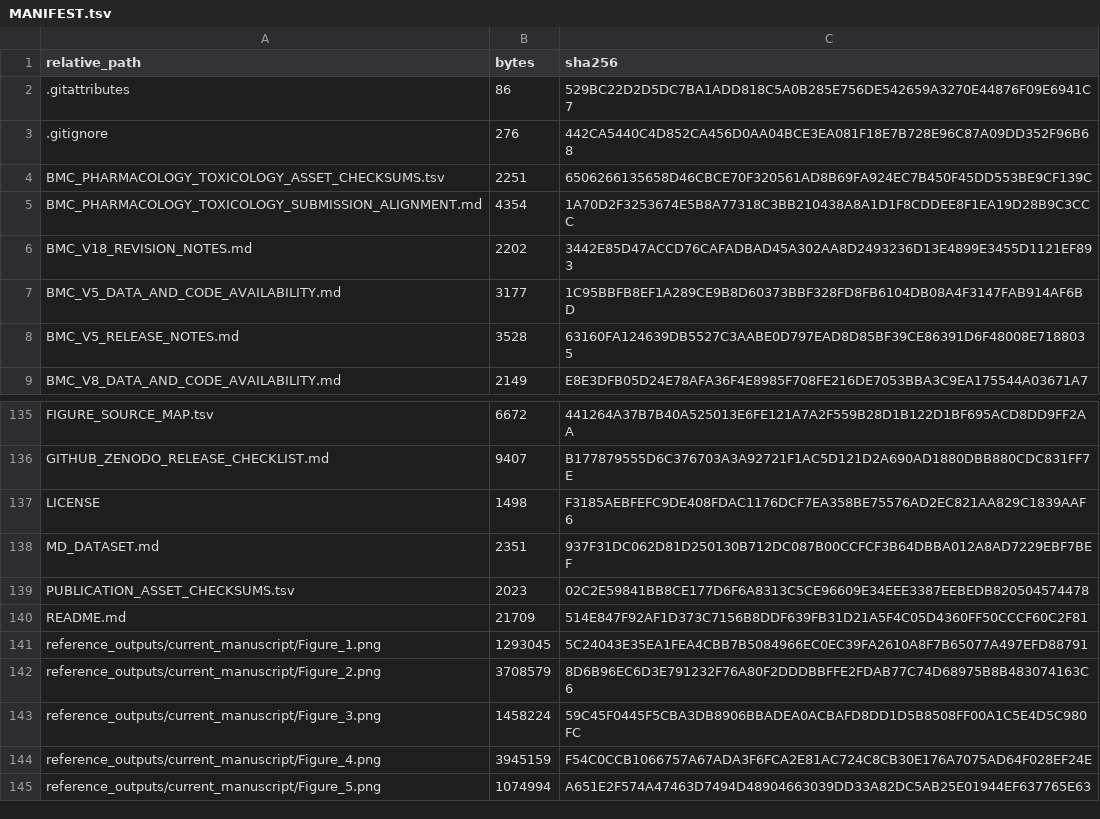
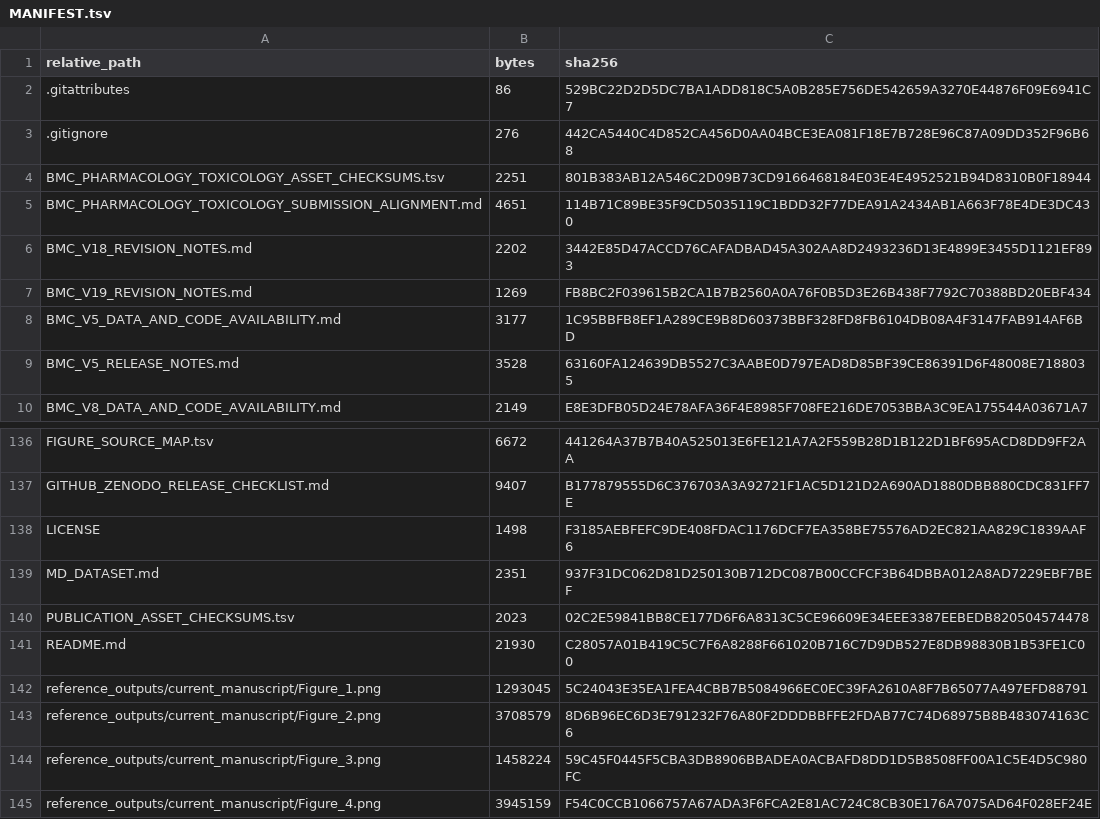
Before and after one commit to yuyi-wang-imu/aa-donor-recovery-perturbation, a TSV file: MANIFEST.tsv, drawn as a sheet; only a part is shown, gaps mark what is left out; the shorter side is filled out with more unchanged rows.

```diff
--- a/MANIFEST.tsv
+++ b/MANIFEST.tsv
@@ -3,5 +3,6 @@ relative_path	bytes	sha256
 .gitignore	276	442CA5440C4D852CA456D0AA04BCE3EA081F18E7B728E96C87A09DD352F96B68
-BMC_PHARMACOLOGY_TOXICOLOGY_ASSET_CHECKSUMS.tsv	2251	6506266135658D46CBCE70F320561AD8B69FA924EC7B450F45DD553BE9CF139C
-BMC_PHARMACOLOGY_TOXICOLOGY_SUBMISSION_ALIGNMENT.md	4354	1A70D2F3253674E5B8A77318C3BB210438A8A1D1F8CDDEE8F1EA19D28B9C3CCC
+BMC_PHARMACOLOGY_TOXICOLOGY_ASSET_CHECKSUMS.tsv	2251	801B383AB12A546C2D09B73CD9166468184E03E4E4952521B94D8310B0F18944
+BMC_PHARMACOLOGY_TOXICOLOGY_SUBMISSION_ALIGNMENT.md	4651	114B71C89BE35F9CD5035119C1BDD32F77DEA91A2434AB1A663F78E4DE3DC430
 BMC_V18_REVISION_NOTES.md	2202	3442E85D47ACCD76CAFADBAD45A302AA8D2493236D13E4899E3455D1121EF893
+BMC_V19_REVISION_NOTES.md	1269	FB8BC2F039615B2CA1B7B2560A0A76F0B5D3E26B438F7792C70388BD20EBF434
 BMC_V5_DATA_AND_CODE_AVAILABILITY.md	3177	1C95BBFB8EF1A289CE9B8D60373BBF328FD8FB6104DB08A4F3147FAB914AF6BD
@@ -139,3 +140,3 @@ MD_DATASET.md	2351	937F31DC062D81D250130B712DC087B00CCFCF3B64DBBA012A8AD7229EBF7
 PUBLICATION_ASSET_CHECKSUMS.tsv	2023	02C2E59841BB8CE177D6F6A8313C5CE96609E34EEE3387EEBEDB820504574478
-README.md	21709	514E847F92AF1D373C7156B8DDF639FB31D21A5F4C05D4360FF50CCCF60C2F81
+README.md	21930	C28057A01B419C5C7F6A8288F661020B716C7D9DB527E8DB98830B1B53FE1C00
 reference_outputs/current_manuscript/Figure_1.png	1293045	5C24043E35EA1FEA4CBB7B5084966EC0EC39FA2610A8F7B65077A497EFD88791
```
Also changed, not shown: BMC_PHARMACOLOGY_TOXICOLOGY_ASSET_CHECKSUMS.tsv, 3 other files.
